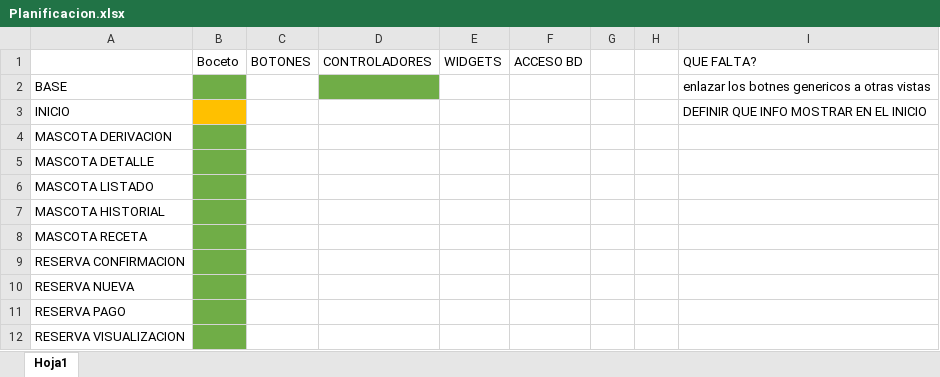
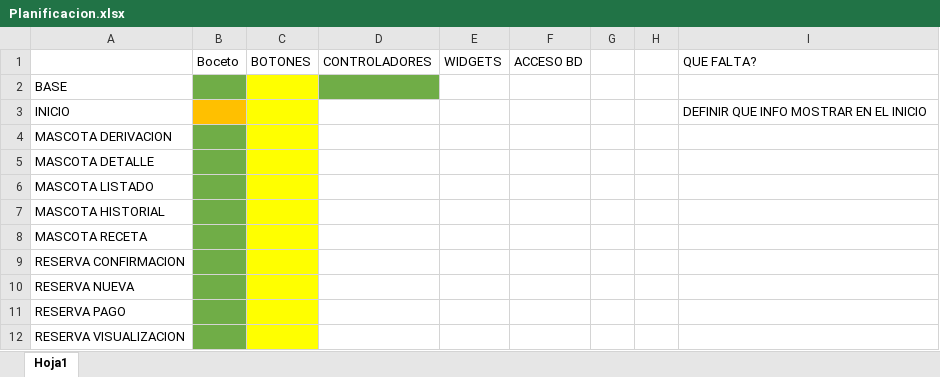
Before and after one commit to FernandoAHM/PrograAvanzadaVeterinaria, an Excel workbook: Planificacion.xlsx, sheet Hoja1, drawn as a sheet; values as stored, in another font and other column widths than the file's, no borders; the diff names each change by its address in the sheet, - before the commit and + after, or states it on an @@ line.

```diff
--- a/Planificacion.xlsx (sheet Hoja1)
+++ b/Planificacion.xlsx (sheet Hoja1)
-C2:C12 fill: none
+C2:C12 fill: #FFFF00
-I2: enlazar los botnes genericos a otras vistas
+I2: (empty)
```
Also changed, not shown: 28 other files.
